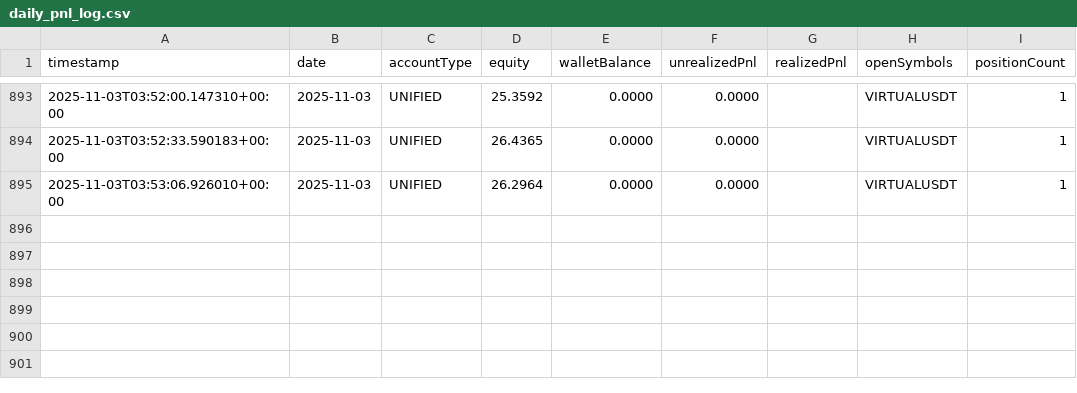
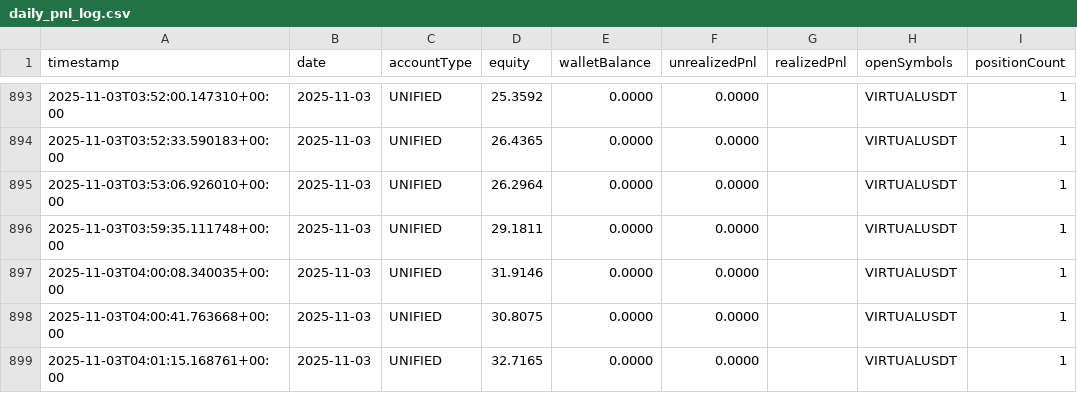
Before and after one commit to stellaragencyai/base44_relay, a CSV file: Logs/pnl/daily_pnl_log.csv, drawn as a sheet; only a part is shown, gaps mark what is left out; the diff names each change by its address in the sheet, - before the commit and + after, or states it on an @@ line.

```diff
--- a/Logs/pnl/daily_pnl_log.csv
+++ b/Logs/pnl/daily_pnl_log.csv
+row 896: 2025-11-03T03:59:35.111748+00:00 | 2025-11-03 | UNIFIED | 29.1811 | 0.0000 | 0.0000 |  | VIRTUALUSDT | 1
+row 897: 2025-11-03T04:00:08.340035+00:00 | 2025-11-03 | UNIFIED | 31.9146 | 0.0000 | 0.0000 |  | VIRTUALUSDT | 1
+row 898: 2025-11-03T04:00:41.763668+00:00 | 2025-11-03 | UNIFIED | 30.8075 | 0.0000 | 0.0000 |  | VIRTUALUSDT | 1
+row 899: 2025-11-03T04:01:15.168761+00:00 | 2025-11-03 | UNIFIED | 32.7165 | 0.0000 | 0.0000 |  | VIRTUALUSDT | 1
```
Also changed, not shown: Logs/health.csv, 1 other file.
